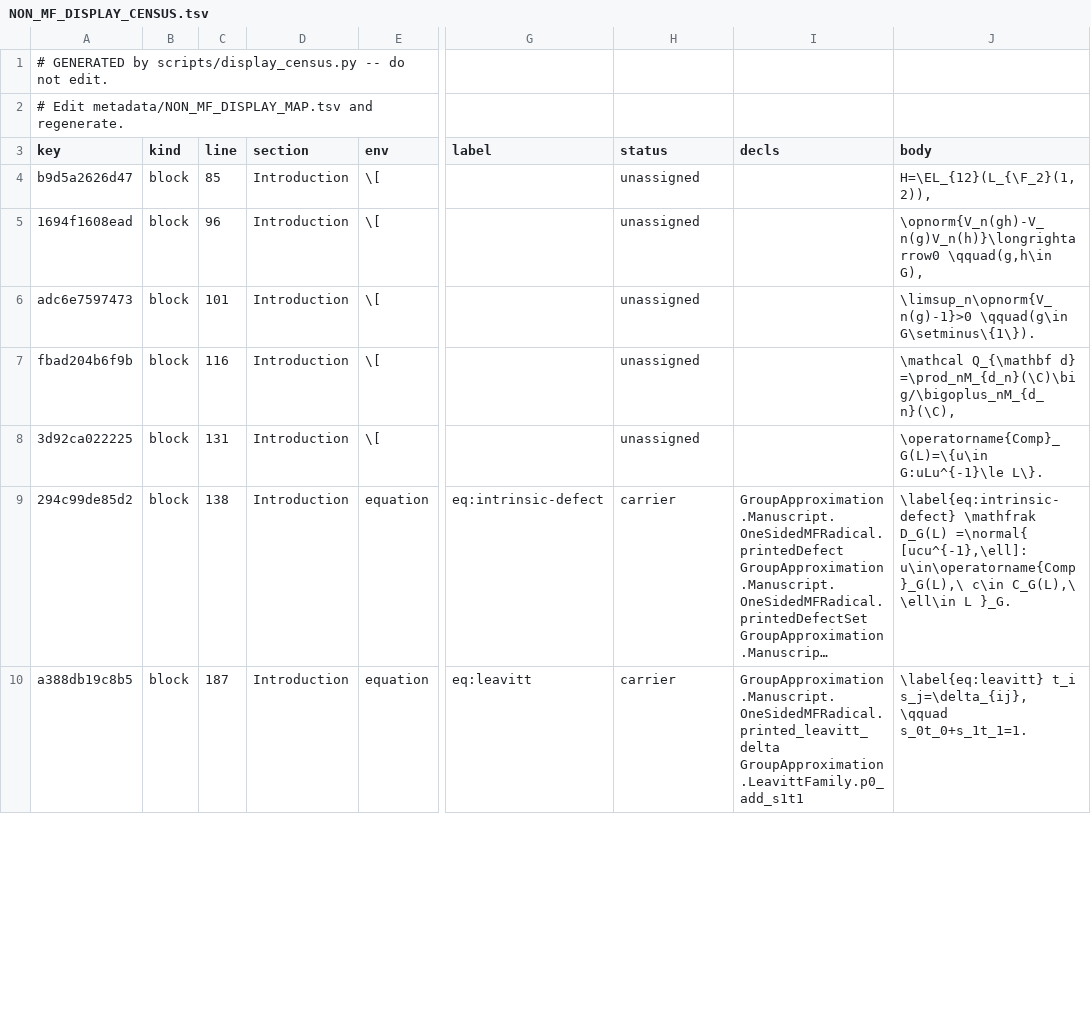
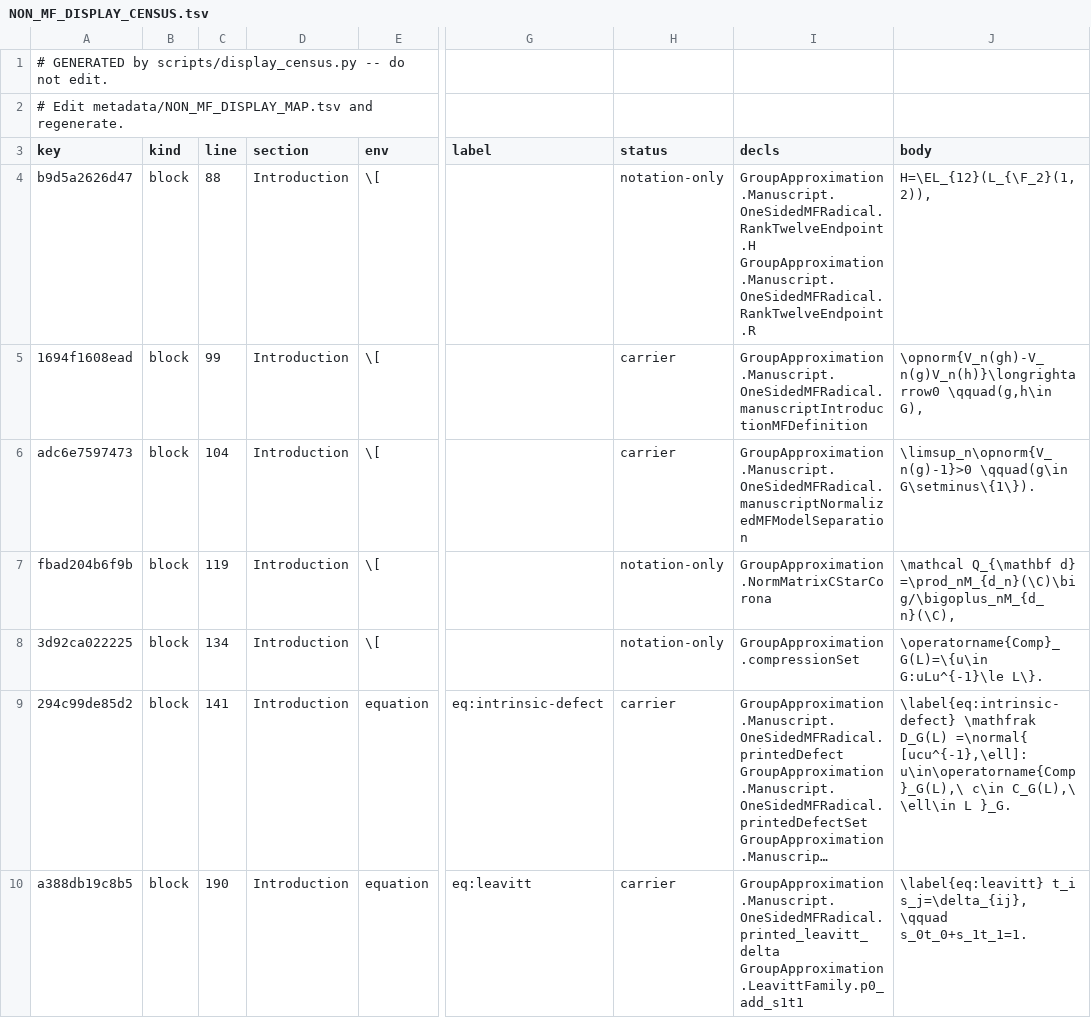
Before and after one commit to SauersML/group-approximation, a TSV file: metadata/NON_MF_DISPLAY_CENSUS.tsv, drawn as a sheet; only a part is shown, gaps mark what is left out; long unchanged cells end in …; the diff covers the shown part only; the diff names each change by its address in the sheet, - before the commit and + after, or states it on an @@ line.

```diff
--- a/metadata/NON_MF_DISPLAY_CENSUS.tsv
+++ b/metadata/NON_MF_DISPLAY_CENSUS.tsv
-C4 (line): 85
+C4 (line): 88
-H4 (status): unassigned
+H4 (status): notation-only
-I4 (decls): (empty)
+I4 (decls): GroupApproximation.Manuscript.OneSidedMFRadical.RankTwelveEndpoint.H GroupApproximation.Manuscript.OneSidedMFRadical.RankTwelveEndpoint.R
-C5 (line): 96
+C5 (line): 99
-H5:H6 (status): unassigned
+H5:H6 (status): carrier
-I5 (decls): (empty)
+I5 (decls): GroupApproximation.Manuscript.OneSidedMFRadical.manuscriptIntroductionMFDefinition
-C6 (line): 101
+C6 (line): 104
-I6 (decls): (empty)
+I6 (decls): GroupApproximation.Manuscript.OneSidedMFRadical.manuscriptNormalizedMFModelSeparation
-C7 (line): 116
+C7 (line): 119
-H7:H8 (status): unassigned
+H7:H8 (status): notation-only
-I7 (decls): (empty)
+I7 (decls): GroupApproximation.NormMatrixCStarCorona
-C8 (line): 131
+C8 (line): 134
-I8 (decls): (empty)
+I8 (decls): GroupApproximation.compressionSet
-C9 (line): 138
+C9 (line): 141
-C10 (line): 187
+C10 (line): 190
```
Also changed, not shown: 9 added rows, 1 removed row and 84 edited cells elsewhere in this file, metadata/NON_MF_DISPLAY_MAP.tsv, 17 other files.
